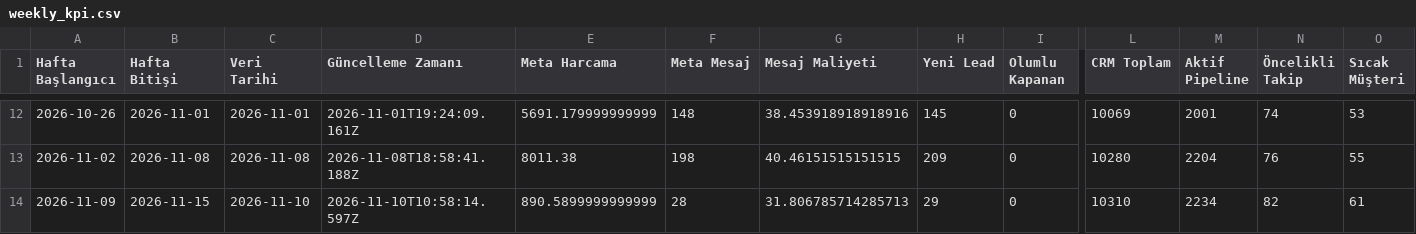
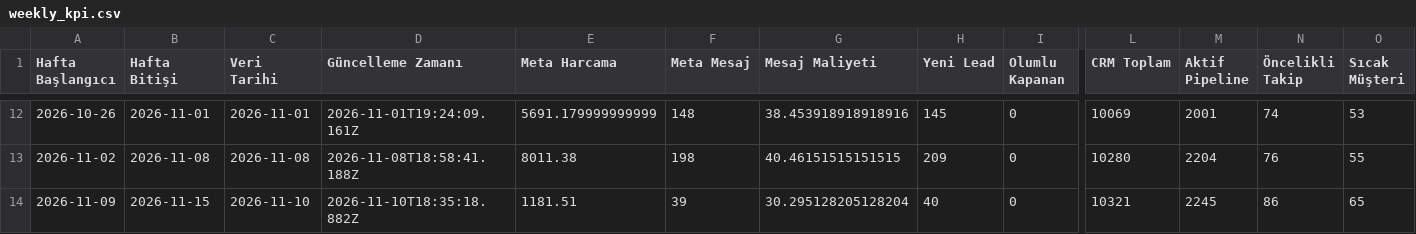
Before and after one commit to sefayama-rgb/menargrup, a CSV file: data/weekly_kpi.csv, drawn as a sheet; only a part is shown, gaps mark what is left out; the diff names each change by its address in the sheet, - before the commit and + after, or states it on an @@ line.

```diff
--- a/data/weekly_kpi.csv
+++ b/data/weekly_kpi.csv
-D14 (Güncelleme Zamanı): 2026-11-10T10:58:14.597Z
+D14 (Güncelleme Zamanı): 2026-11-10T18:35:18.882Z
-E14 (Meta Harcama): 890.5899999999999
+E14 (Meta Harcama): 1181.51
-F14 (Meta Mesaj): 28
+F14 (Meta Mesaj): 39
-G14 (Mesaj Maliyeti): 31.806785714285713
+G14 (Mesaj Maliyeti): 30.295128205128204
-H14 (Yeni Lead): 29
+H14 (Yeni Lead): 40
-L14 (CRM Toplam): 10310
+L14 (CRM Toplam): 10321
-M14 (Aktif Pipeline): 2234
+M14 (Aktif Pipeline): 2245
-N14 (Öncelikli Takip): 82
+N14 (Öncelikli Takip): 86
-O14 (Sıcak Müşteri): 61
+O14 (Sıcak Müşteri): 65
```
Also changed, not shown: 5 other files.
